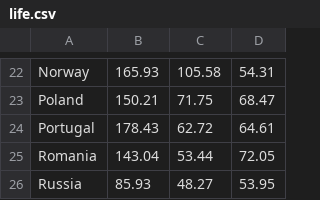
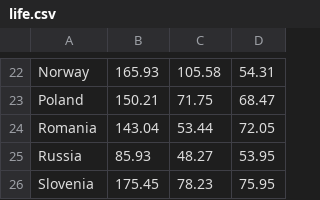
Before and after one commit to jelledenhaan/data_processing, a CSV file: Homework/week6/life.csv, drawn as a sheet; only a part is shown, gaps mark what is left out; the shorter side is filled out with more unchanged rows; the diff names each change by its address in the sheet, - before the commit and + after, or states it on an @@ line.

```diff
--- a/Homework/week6/life.csv
+++ b/Homework/week6/life.csv
-row 24: Portugal | 178.43 | 62.72 | 64.61
```
Also changed, not shown: Homework/week6/populatie.csv, 11 other files.
